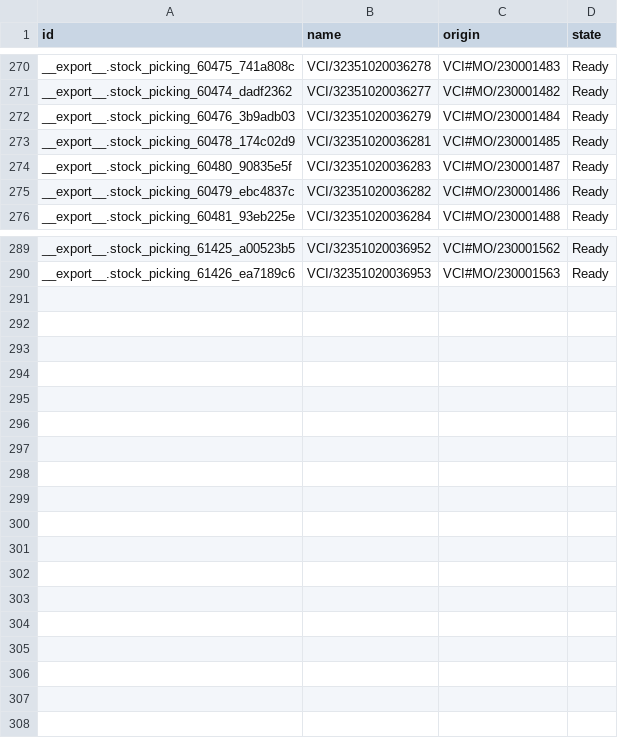
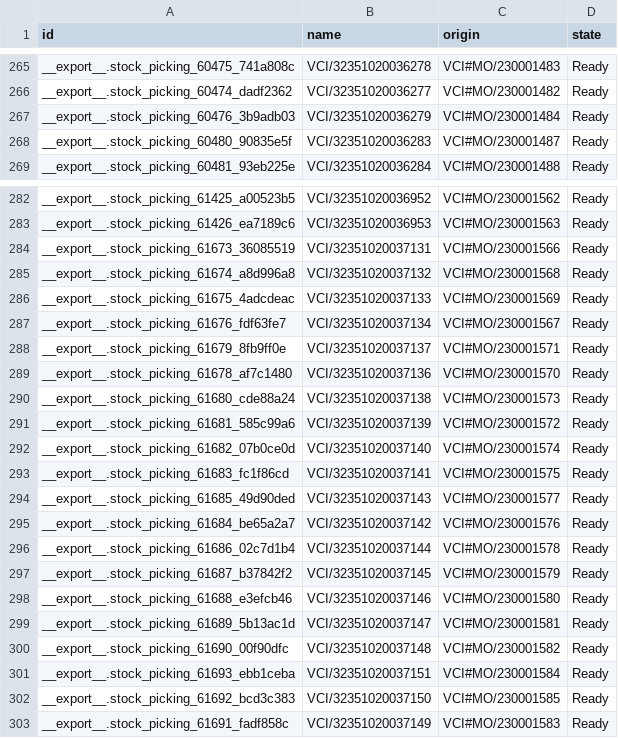
Before and after one commit to adminppl/Files, a CSV file: PARAGON/MO/stock.picking Varcos.csv, drawn as a sheet; only a part is shown, gaps mark what is left out; the diff covers the shown part only.

```diff
--- a/PARAGON/MO/stock.picking Varcos.csv
+++ b/PARAGON/MO/stock.picking Varcos.csv
@@ -272,5 +267,3 @@
 "__export__.stock_picking_60476_3b9adb03","VCI/32351020036279","VCI#MO/230001484","Ready"
-"__export__.stock_picking_60478_174c02d9","VCI/32351020036281","VCI#MO/230001485","Ready"
 "__export__.stock_picking_60480_90835e5f","VCI/32351020036283","VCI#MO/230001487","Ready"
-"__export__.stock_picking_60479_ebc4837c","VCI/32351020036282","VCI#MO/230001486","Ready"
 "__export__.stock_picking_60481_93eb225e","VCI/32351020036284","VCI#MO/230001488","Ready"
@@ -290 +283,21 @@
 "__export__.stock_picking_61426_ea7189c6","VCI/32351020036953","VCI#MO/230001563","Ready"
+"__export__.stock_picking_61673_36085519","VCI/32351020037131","VCI#MO/230001566","Ready"
+"__export__.stock_picking_61674_a8d996a8","VCI/32351020037132","VCI#MO/230001568","Ready"
+"__export__.stock_picking_61675_4adcdeac","VCI/32351020037133","VCI#MO/230001569","Ready"
+"__export__.stock_picking_61676_fdf63fe7","VCI/32351020037134","VCI#MO/230001567","Ready"
+"__export__.stock_picking_61679_8fb9ff0e","VCI/32351020037137","VCI#MO/230001571","Ready"
+"__export__.stock_picking_61678_af7c1480","VCI/32351020037136","VCI#MO/230001570","Ready"
+"__export__.stock_picking_61680_cde88a24","VCI/32351020037138","VCI#MO/230001573","Ready"
+"__export__.stock_picking_61681_585c99a6","VCI/32351020037139","VCI#MO/230001572","Ready"
+"__export__.stock_picking_61682_07b0ce0d","VCI/32351020037140","VCI#MO/230001574","Ready"
+"__export__.stock_picking_61683_fc1f86cd","VCI/32351020037141","VCI#MO/230001575","Ready"
+"__export__.stock_picking_61685_49d90ded","VCI/32351020037143","VCI#MO/230001577","Ready"
+"__export__.stock_picking_61684_be65a2a7","VCI/32351020037142","VCI#MO/230001576","Ready"
+"__export__.stock_picking_61686_02c7d1b4","VCI/32351020037144","VCI#MO/230001578","Ready"
+"__export__.stock_picking_61687_b37842f2","VCI/32351020037145","VCI#MO/230001579","Ready"
+"__export__.stock_picking_61688_e3efcb46","VCI/32351020037146","VCI#MO/230001580","Ready"
+"__export__.stock_picking_61689_5b13ac1d","VCI/32351020037147","VCI#MO/230001581","Ready"
+"__export__.stock_picking_61690_00f90dfc","VCI/32351020037148","VCI#MO/230001582","Ready"
+"__export__.stock_picking_61693_ebb1ceba","VCI/32351020037151","VCI#MO/230001584","Ready"
+"__export__.stock_picking_61692_bcd3c383","VCI/32351020037150","VCI#MO/230001585","Ready"
+"__export__.stock_picking_61691_fadf858c","VCI/32351020037149","VCI#MO/230001583","Ready"
```
Also changed, not shown: 5 removed rows and 1 edited cell elsewhere in this file, PARAGON/MO/mfg.snfg.line.csv, 3 other files.
